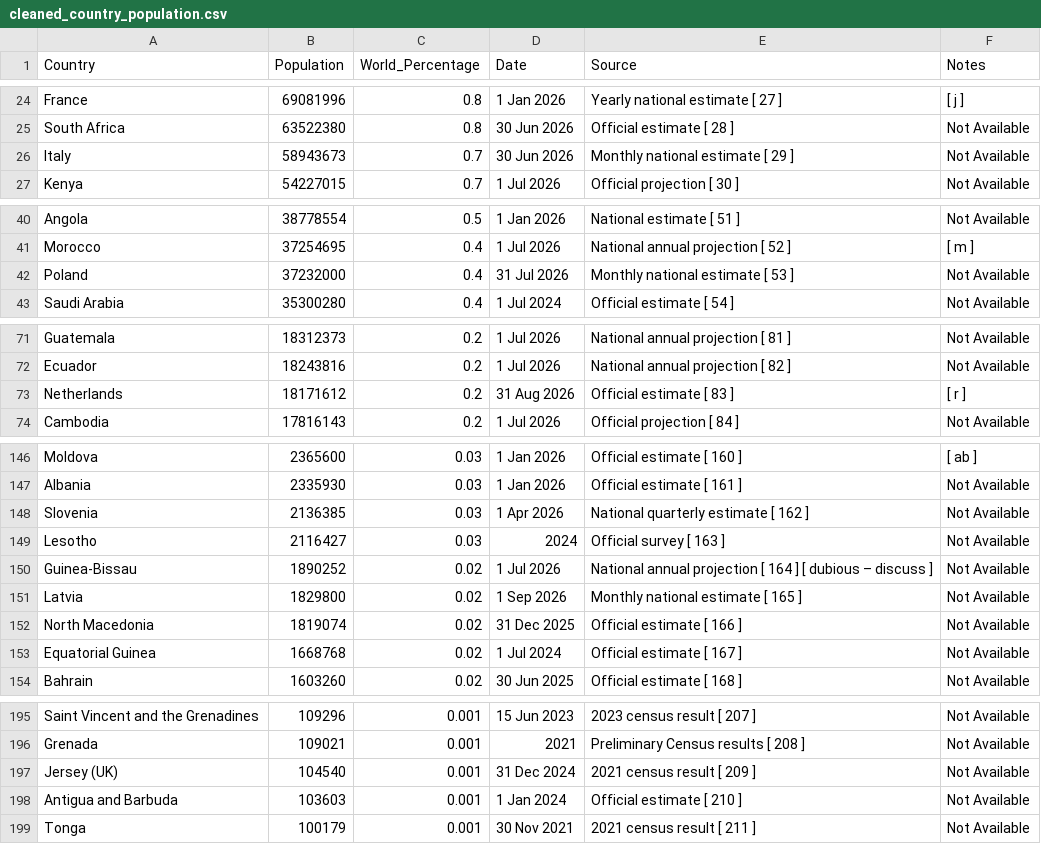
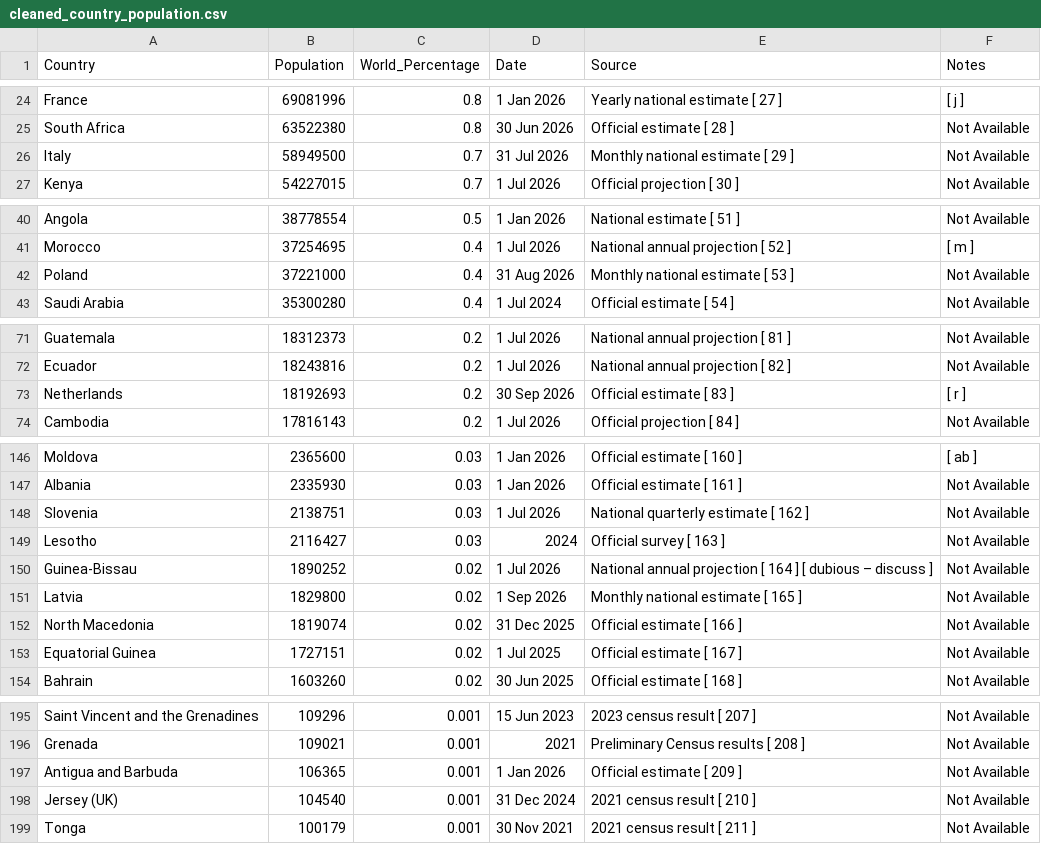
Before and after one commit to Ka1003ik/CODEVEDA_DATA_SCIENCE, a CSV file: LEVEL_1_BASIC/TASK_2_DATA_CLEANING/cleaned_country_population.csv, drawn as a sheet; only a part is shown, gaps mark what is left out; the diff covers the shown part only.

```diff
--- a/LEVEL_1_BASIC/TASK_2_DATA_CLEANING/cleaned_country_population.csv
+++ b/LEVEL_1_BASIC/TASK_2_DATA_CLEANING/cleaned_country_population.csv
@@ -25,3 +25,3 @@ France,69081996,0.8,1 Jan 2026,Yearly national estimate [ 27 ],[ j ]
 South Africa,63522380,0.8,30 Jun 2026,Official estimate [ 28 ],Not Available
-Italy,58943673,0.7,30 Jun 2026,Monthly national estimate [ 29 ],Not Available
+Italy,58949500,0.7,31 Jul 2026,Monthly national estimate [ 29 ],Not Available
 Kenya,54227015,0.7,1 Jul 2026,Official projection [ 30 ],Not Available
@@ -41,3 +41,3 @@ Angola,38778554,0.5,1 Jan 2026,National estimate [ 51 ],Not Available
 Morocco,37254695,0.4,1 Jul 2026,National annual projection [ 52 ],[ m ]
-Poland,37232000,0.4,31 Jul 2026,Monthly national estimate [ 53 ],Not Available
+Poland,37221000,0.4,31 Aug 2026,Monthly national estimate [ 53 ],Not Available
 Saudi Arabia,35300280,0.4,1 Jul 2024,Official estimate [ 54 ],Not Available
@@ -72,3 +72,3 @@ Guatemala,18312373,0.2,1 Jul 2026,National annual projection [ 81 ],Not Availabl
 Ecuador,18243816,0.2,1 Jul 2026,National annual projection [ 82 ],Not Available
-Netherlands,18171612,0.2,31 Aug 2026,Official estimate [ 83 ],[ r ]
+Netherlands,18192693,0.2,30 Sep 2026,Official estimate [ 83 ],[ r ]
 Cambodia,17816143,0.2,1 Jul 2026,Official projection [ 84 ],Not Available
@@ -147,3 +147,3 @@ Moldova,2365600,0.03,1 Jan 2026,Official estimate [ 160 ],[ ab ]
 Albania,2335930,0.03,1 Jan 2026,Official estimate [ 161 ],Not Available
-Slovenia,2136385,0.03,1 Apr 2026,National quarterly estimate [ 162 ],Not Available
+Slovenia,2138751,0.03,1 Jul 2026,National quarterly estimate [ 162 ],Not Available
 Lesotho,2116427,0.03,2024,Official survey [ 163 ],Not Available
@@ -152,3 +152,3 @@ Latvia,1829800,0.02,1 Sep 2026,Monthly national estimate [ 165 ],Not Available
 North Macedonia,1819074,0.02,31 Dec 2025,Official estimate [ 166 ],Not Available
-Equatorial Guinea,1668768,0.02,1 Jul 2024,Official estimate [ 167 ],Not Available
+Equatorial Guinea,1727151,0.02,1 Jul 2025,Official estimate [ 167 ],Not Available
 Bahrain,1603260,0.02,30 Jun 2025,Official estimate [ 168 ],Not Available
@@ -196,4 +196,4 @@ Saint Vincent and the Grenadines,109296,0.001,15 Jun 2023,2023 census result [ 2
 Grenada,109021,0.001,2021,Preliminary Census results [ 208 ],Not Available
-Jersey (UK),104540,0.001,31 Dec 2024,2021 census result [ 209 ],Not Available
-Antigua and Barbuda,103603,0.001,1 Jan 2024,Official estimate [ 210 ],Not Available
+Antigua and Barbuda,106365,0.001,1 Jan 2026,Official estimate [ 209 ],Not Available
+Jersey (UK),104540,0.001,31 Dec 2024,2021 census result [ 210 ],Not Available
 Tonga,100179,0.001,30 Nov 2021,2021 census result [ 211 ],Not Available
```
Also changed, not shown: 4 edited cells elsewhere in this file, LEVEL_1_BASIC/TASK_2_DATA_CLEANING/encoded_country_population.csv, LEVEL_1_BASIC/TASK_2_DATA_CLEANING/preprocessed_country_population.csv, 12 other files.
